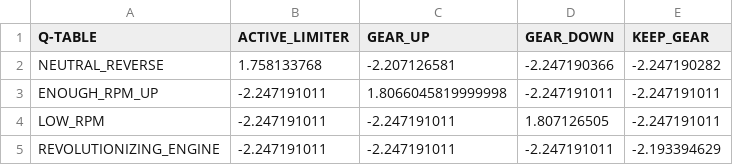
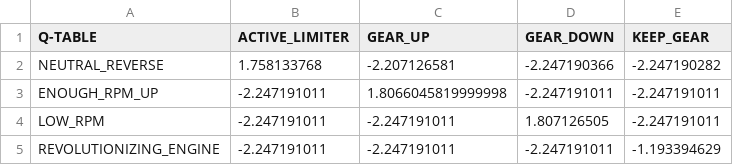
Before and after one commit to byLiTTo/AA-Torcs_OLD, a CSV file: classes/mdp/resources/QTable_Gear.csv, drawn as a sheet.

```diff
--- a/classes/mdp/resources/QTable_Gear.csv
+++ b/classes/mdp/resources/QTable_Gear.csv
@@ -4,2 +4,2 @@ ENOUGH_RPM_UP,-2.247191011,1.8066045819999998,-2.247191011,-2.247191011,
 LOW_RPM,-2.247191011,-2.247191011,1.807126505,-2.247191011,
-REVOLUTIONIZING_ENGINE,-2.247191011,-2.247191011,-2.247191011,-2.193394629,
+REVOLUTIONIZING_ENGINE,-2.247191011,-2.247191011,-2.247191011,-1.193394629,
```
Also changed, not shown: 1 other file.
